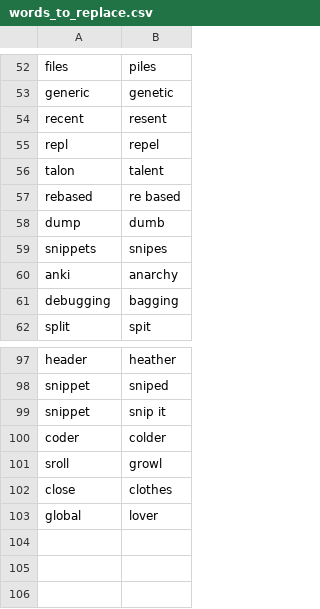
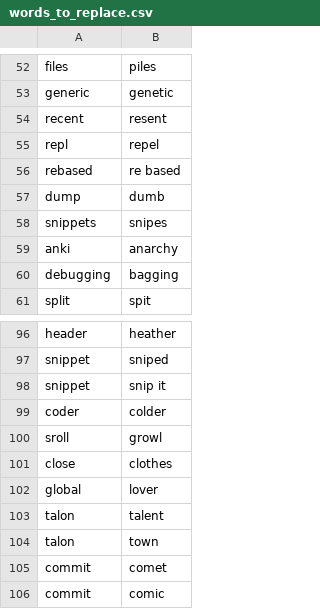
Before and after one commit to talonhub/community, a CSV file: settings/words_to_replace.csv, drawn as a sheet; only a part is shown, gaps mark what is left out.

```diff
--- a/settings/words_to_replace.csv
+++ b/settings/words_to_replace.csv
@@ -55,3 +55,2 @@ recent,resent
 repl,repel
-talon,talent
 rebased,re based
@@ -103 +102,5 @@ close,clothes
 global,lover
+talon,talent
+talon,town
+commit,comet
+commit,comic
```
Also changed, not shown: settings/additional_words.csv, settings/file_extensions.csv, 16 other files.
